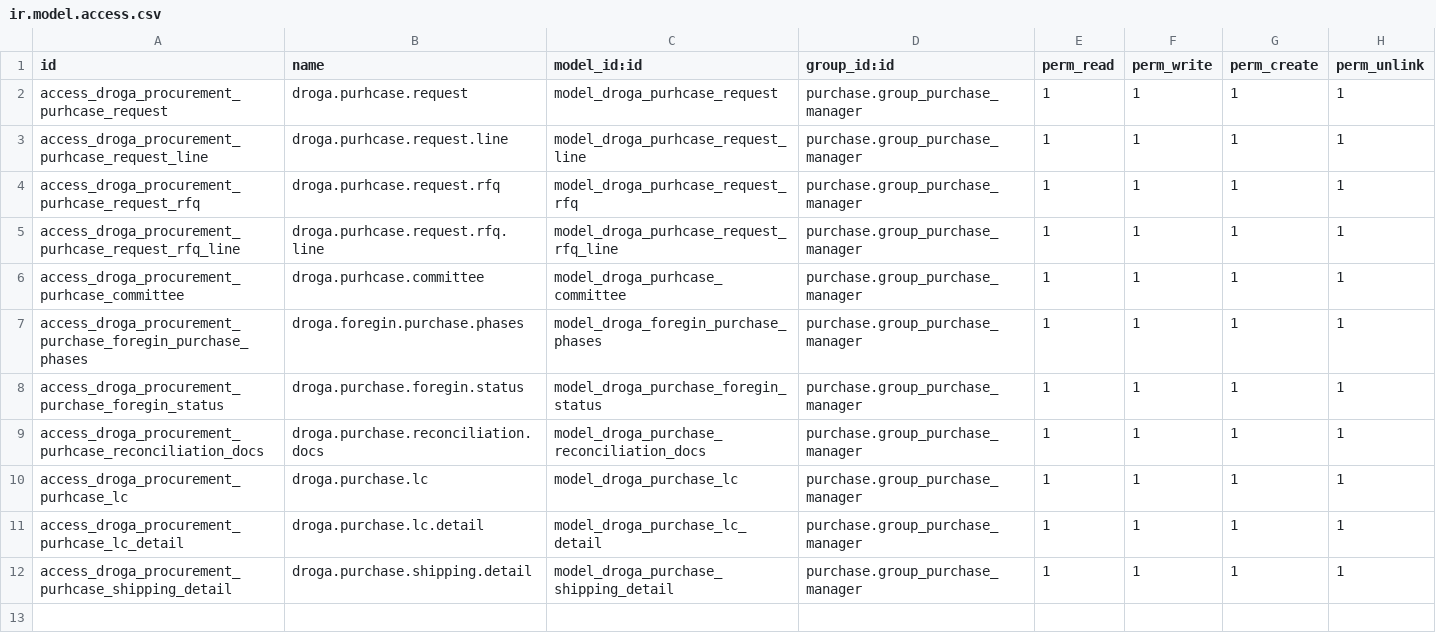
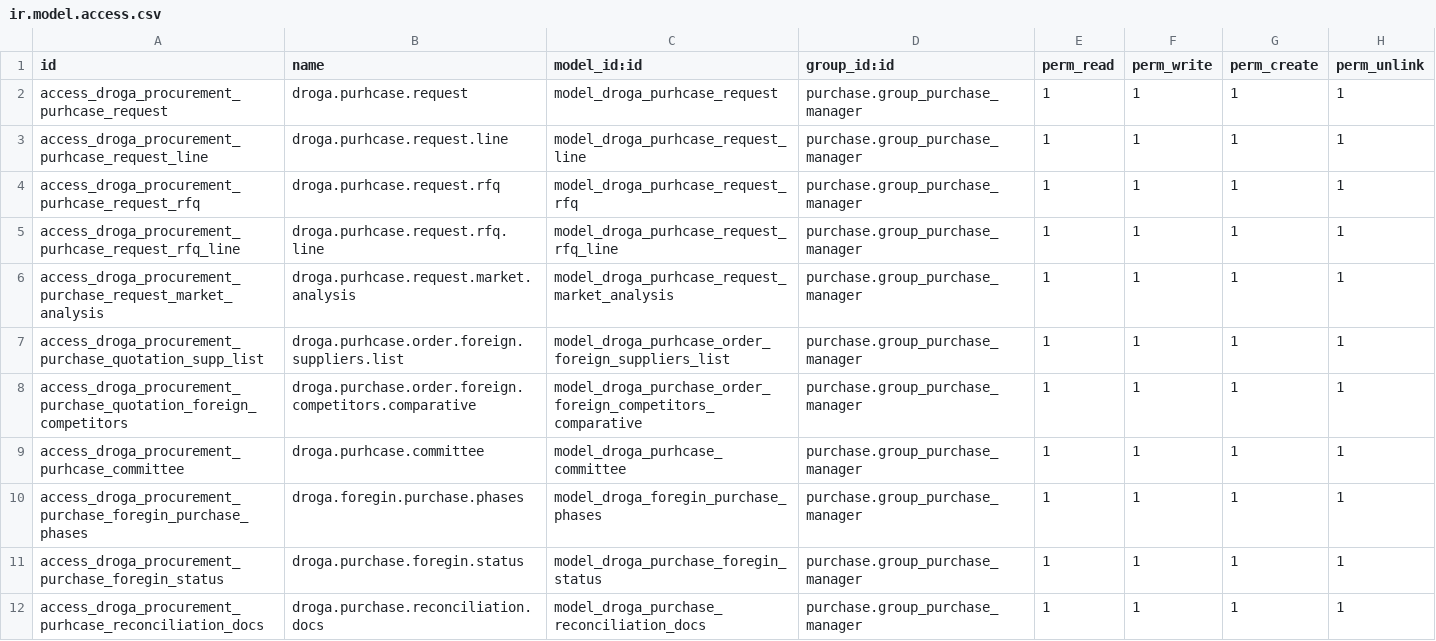
Before and after one commit to phillmona-dev/ecs_erp, a CSV file: droga_procurement/security/ir.model.access.csv, drawn as a sheet; only a part is shown; the shorter side is filled out with more unchanged rows; the diff names each change by its address in the sheet, - before the commit and + after, or states it on an @@ line.

Commit message:
minor procurement changes

```diff
--- a/droga_procurement/security/ir.model.access.csv
+++ b/droga_procurement/security/ir.model.access.csv
+row 6: access_droga_procurement_purchase_request_market_analysis | droga.purhcase.request.market.analysis | model_droga_purhcase_request_market_analysis | purchase.group_purchase_manager | 1 | 1 | 1 | 1
+row 7: access_droga_procurement_purchase_quotation_supp_list | droga.purhcase.order.foreign.suppliers.list | model_droga_purhcase_order_foreign_suppliers_list | purchase.group_purchase_manager | 1 | 1 | 1 | 1
+row 8: access_droga_procurement_purchase_quotation_foreign_competitors | droga.purchase.order.foreign.competitors.comparative | model_droga_purchase_order_foreign_competitors_comparative | purchase.group_purchase_manager | 1 | 1 | 1 | 1
```
Also changed, not shown: 7 other files.
